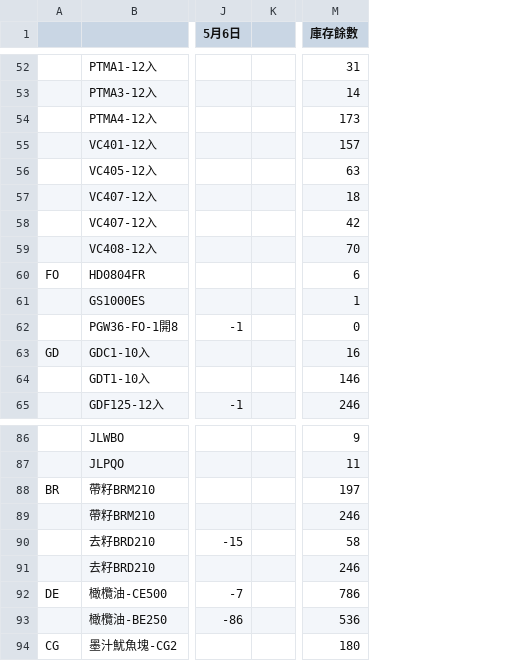
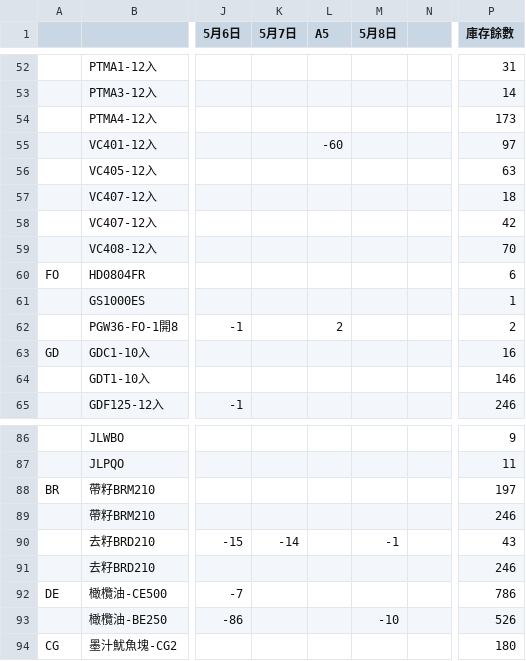
Before and after one commit to mingfonglpg-bit/-, a CSV file: chilled.csv, drawn as a sheet; only a part is shown, gaps mark what is left out; addresses are those after the commit; the diff covers the shown part only; the diff names each change by its address in the sheet, - before the commit and + after, or states it on an @@ line.

```diff
--- a/chilled.csv
+++ b/chilled.csv
+column K (5月7日), row 90: -14
+column L (A5), rows 55-62: -60 |  |  |  |  |  |  | 2
+column M (5月8日), rows 90-93: -1 |  |  | -10
-P55 (庫存餘數): 157
+P55 (庫存餘數): 97
-P62 (庫存餘數): 0
+P62 (庫存餘數): 2
-P90 (庫存餘數): 58
+P90 (庫存餘數): 43
-P93 (庫存餘數): 536
+P93 (庫存餘數): 526
```
Also changed, not shown: 9 edited cells elsewhere in this file, frozen.csv, 1 other file.
